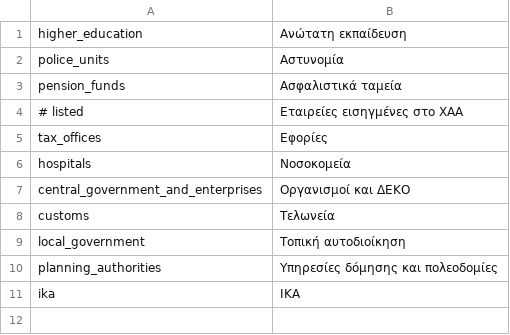
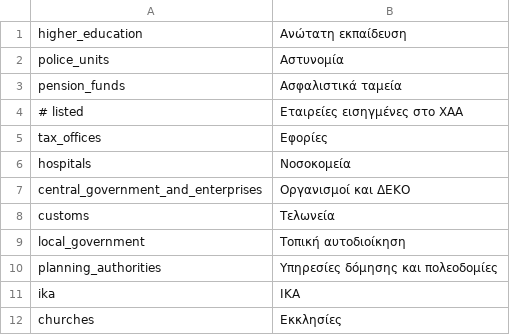
Before and after one commit to teleiakaipavla/diafthoratelos.gr, a CSV file: ror/backkick/db/categories.csv, drawn as a sheet; the diff names each change by its address in the sheet, - before the commit and + after, or states it on an @@ line.

Commit message:
added churches, categories appear in order

```diff
--- a/ror/backkick/db/categories.csv
+++ b/ror/backkick/db/categories.csv
+row 12: churches | Εκκλησίες
```
Also changed, not shown: 2 other files.
